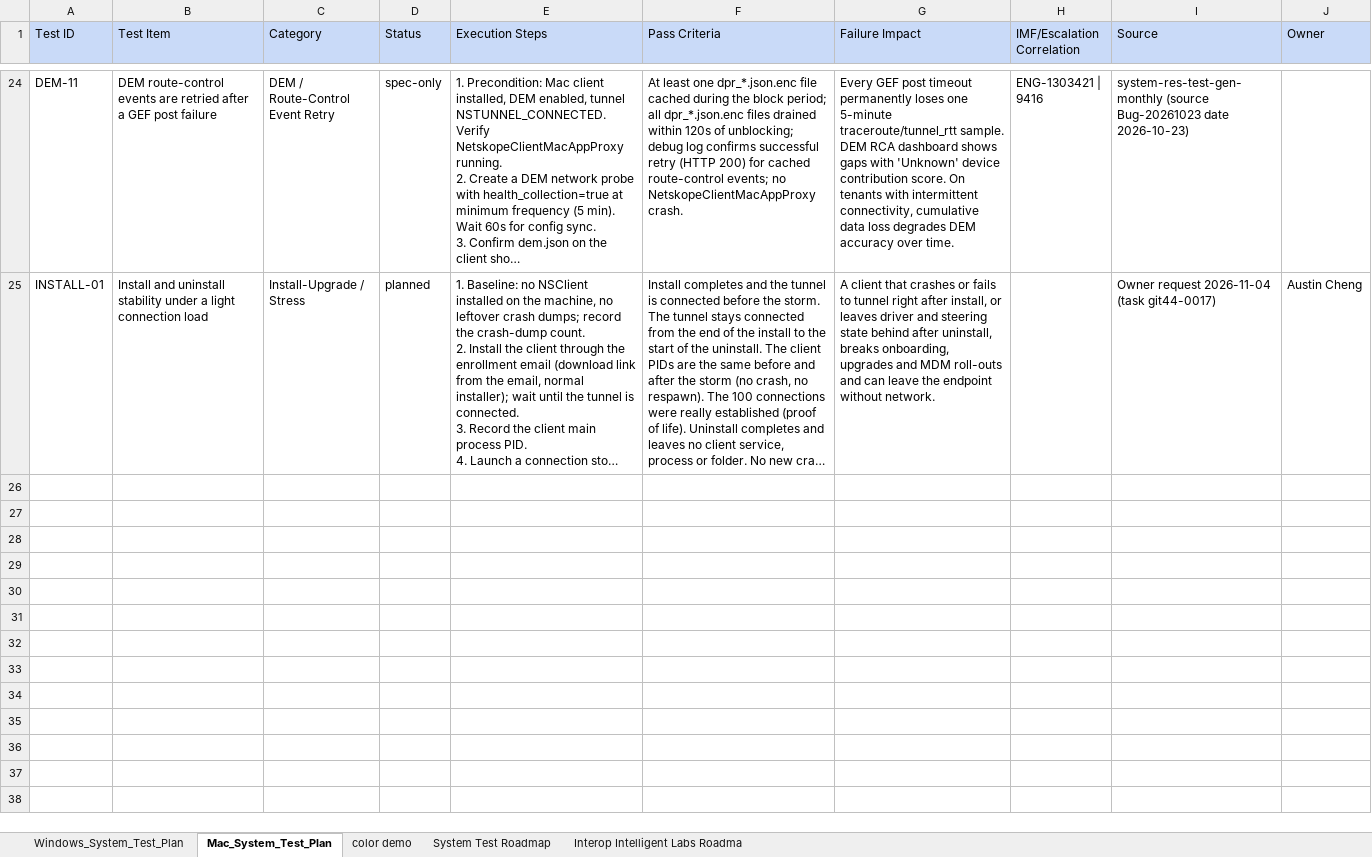
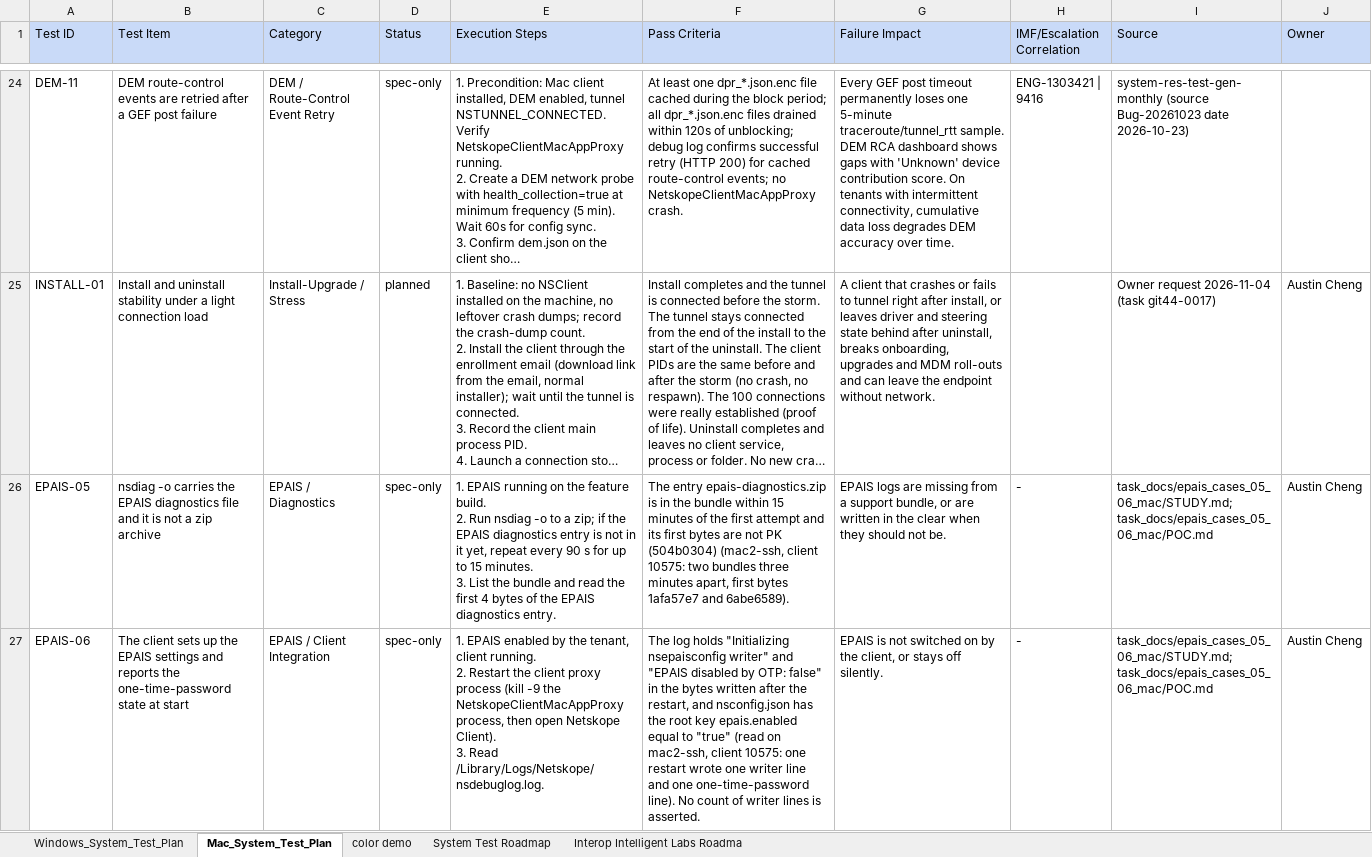
Before and after one commit to ns-acheng/endpoint-system-test-resource, an Excel workbook: regression/system_test_all.xlsx, sheet Mac_System_Test_Plan, drawn as a sheet; only a part is shown, gaps mark what is left out; long unchanged cells end in …; values as stored, in another font and other column widths than the file's, no borders; ↵ is a line break in a cell; the diff names each change by its address in the sheet, - before the commit and + after, or states it on an @@ line.

```diff
--- a/regression/system_test_all.xlsx (sheet Mac_System_Test_Plan)
+++ b/regression/system_test_all.xlsx (sheet Mac_System_Test_Plan)
+row 26: EPAIS-05 | nsdiag -o carries the EPAIS diagnostics file and it is not a zip archive | EPAIS / Diagnostics | spec-only | 1. EPAIS running on the feature build. ↵ 2. Run nsdiag -o to a zip; if the EPAIS diagnostics entry is not in it yet, repeat every 90 s for up to 15 minutes. ↵ 3. List the bundle and read the first 4 bytes of the EPAIS diagnostics entry. | The entry epais-diagnostics.zip is in the bundle within 15 minutes of the first attempt and its first bytes are not PK (504b0304) (mac2-ssh, client 10575: two bundles three minutes apart, first bytes 1afa57e7 and 6abe6589). | EPAIS logs are missing from a support bundle, or are written in the clear when they should not be. | - | task_docs/epais_cases_05_06_mac/STUDY.md; task_docs/epais_cases_05_06_mac/POC.md | Austin Cheng
+row 27: EPAIS-06 | The client sets up the EPAIS settings and reports the one-time-password state at start | EPAIS / Client Integration | spec-only | 1. EPAIS enabled by the tenant, client running. ↵ 2. Restart the client proxy process (kill -9 the NetskopeClientMacAppProxy process, then open Netskope Client). ↵ 3. Read /Library/Logs/Netskope/nsdebuglog.log. | The log holds "Initializing nsepaisconfig writer" and "EPAIS disabled by OTP: false" in the bytes written after the restart, and nsconfig.json has the root key epais.enabled equal to "true" (read on mac2-ssh, client 10575: one restart wrote one writer line and one one-time-password line). No count of writer lines is asserted. | EPAIS is not switched on by the client, or stays off silently. | - | task_docs/epais_cases_05_06_mac/STUDY.md; task_docs/epais_cases_05_06_mac/POC.md | Austin Cheng
```
